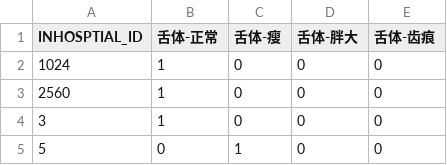
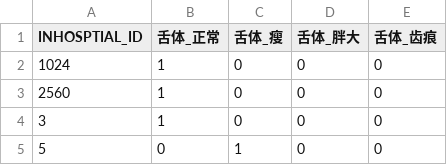
Before and after one commit to zaneCC/liver_disease, a CSV file: output/舌象/入院记录-舌脉象-舌体-病历表.csv, drawn as a sheet; only a part is shown.

```diff
--- a/output/舌象/入院记录-舌脉象-舌体-病历表.csv
+++ b/output/舌象/入院记录-舌脉象-舌体-病历表.csv
@@ -1,2 +1,2 @@
-INHOSPTIAL_ID,舌体-正常,舌体-瘦,舌体-胖大,舌体-齿痕
+INHOSPTIAL_ID,舌体_正常,舌体_瘦,舌体_胖大,舌体_齿痕
 1024,1,0,0,0
```
Also changed, not shown: output/舌象/入院记录-舌脉象-病历表.csv, output/舌象/入院记录-舌脉象-脉象-病历表.csv, 32 other files.
